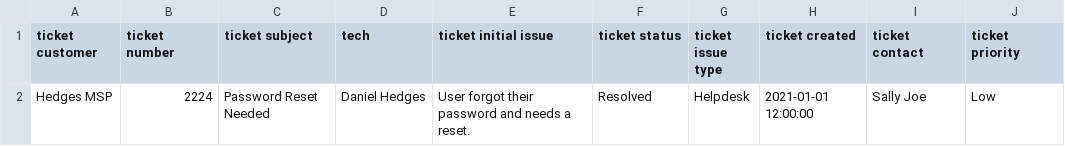
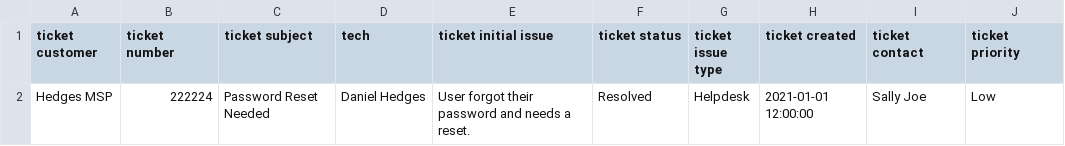
Before and after one commit to dhedges013/syncro_csv_importer, a CSV file: tickets.csv, drawn as a sheet.

```diff
--- a/tickets.csv
+++ b/tickets.csv
@@ -1,2 +1,2 @@
 ticket customer,ticket number,ticket subject,tech,ticket initial issue,ticket status,ticket issue type,ticket created,ticket contact,ticket priority
-Hedges MSP,2224,Password Reset Needed,Daniel Hedges,User forgot their password and needs a reset.,Resolved,Helpdesk,2021-01-01 12:00:00,Sally Joe, Low
+Hedges MSP,222224,Password Reset Needed,Daniel Hedges,User forgot their password and needs a reset.,Resolved,Helpdesk,2021-01-01 12:00:00,Sally Joe, Low
```
Also changed, not shown: ticket_comments.csv, 8 other files.
